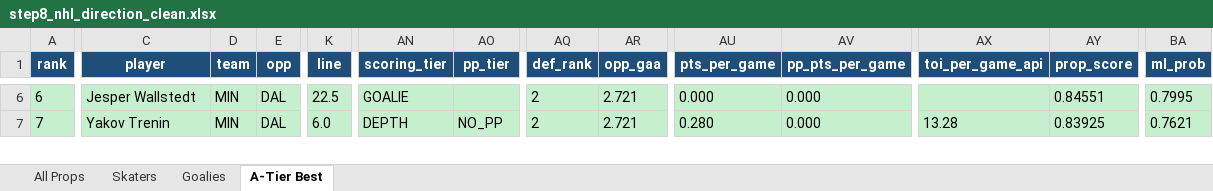
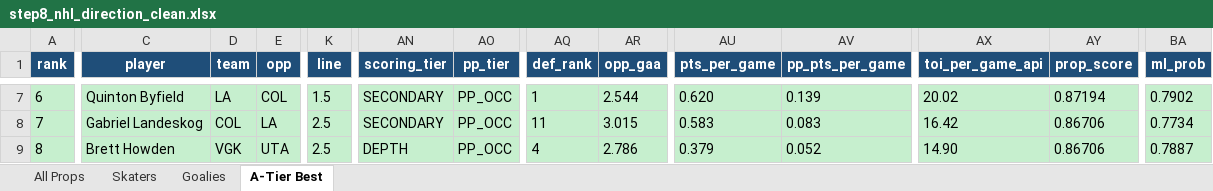
Before and after one commit to halekevi/nba-pipelines, an Excel workbook: NHL/outputs/step8_nhl_direction_clean.xlsx, sheet A-Tier Best, drawn as a sheet; only a part is shown, gaps mark what is left out; values as stored, in another font and other column widths than the file's, no borders; addresses are those after the commit; rows hold the shown columns only; the diff covers the shown part only; the diff names each change by its address in the sheet, - before the commit and + after, or states it on an @@ line.

```diff
--- a/NHL/outputs/step8_nhl_direction_clean.xlsx (sheet A-Tier Best)
+++ b/NHL/outputs/step8_nhl_direction_clean.xlsx (sheet A-Tier Best)
-C7 (player): Jesper Wallstedt
+C7 (player): Quinton Byfield
-D7 (team): MIN
+D7 (team): LA
-E7 (opp): DAL
+E7 (opp): COL
-K7 (line): 22.5
+K7 (line): 1.5
-AN7 (scoring_tier): GOALIE
+AN7 (scoring_tier): SECONDARY
-AO7 (pp_tier): (empty)
+AO7 (pp_tier): PP_OCC
-AQ7 (def_rank): 2
+AQ7 (def_rank): 1
-AR7 (opp_gaa): 2.721
+AR7 (opp_gaa): 2.544
-AU7 (pts_per_game): 0.000
+AU7 (pts_per_game): 0.620
-AV7 (pp_pts_per_game): 0.000
+AV7 (pp_pts_per_game): 0.139
-AX7 (toi_per_game_api): (empty)
+AX7 (toi_per_game_api): 20.02
-AY7 (prop_score): 0.84551
+AY7 (prop_score): 0.87194
-BA7 (ml_prob): 0.7995
+BA7 (ml_prob): 0.7902
-C8 (player): Yakov Trenin
+C8 (player): Gabriel Landeskog
-D8 (team): MIN
+D8 (team): COL
-E8 (opp): DAL
+E8 (opp): LA
-K8 (line): 6.0
+K8 (line): 2.5
-AN8 (scoring_tier): DEPTH
+AN8 (scoring_tier): SECONDARY
-AO8 (pp_tier): NO_PP
+AO8 (pp_tier): PP_OCC
-AQ8 (def_rank): 2
+AQ8 (def_rank): 11
-AR8 (opp_gaa): 2.721
+AR8 (opp_gaa): 3.015
-AU8 (pts_per_game): 0.280
+AU8 (pts_per_game): 0.583
-AV8 (pp_pts_per_game): 0.000
+AV8 (pp_pts_per_game): 0.083
-AX8 (toi_per_game_api): 13.28
+AX8 (toi_per_game_api): 16.42
-AY8 (prop_score): 0.83925
+AY8 (prop_score): 0.86706
-BA8 (ml_prob): 0.7621
+BA8 (ml_prob): 0.7734
+row 9: 8 | Brett Howden | VGK | UTA | 2.5 | DEPTH | PP_OCC | 4 | 2.786 | 0.379 | 0.052 | 14.90 | 0.86706 | 0.7887
```
Also changed, not shown: 31 added rows and 428 edited cells elsewhere in this sheet, sheet All Props, sheet Skaters, sheet Goalies, NBA/step8_nba1h_direction_clean.xlsx, NBA/step8_nba1q_direction_clean.xlsx, 4 other files.
